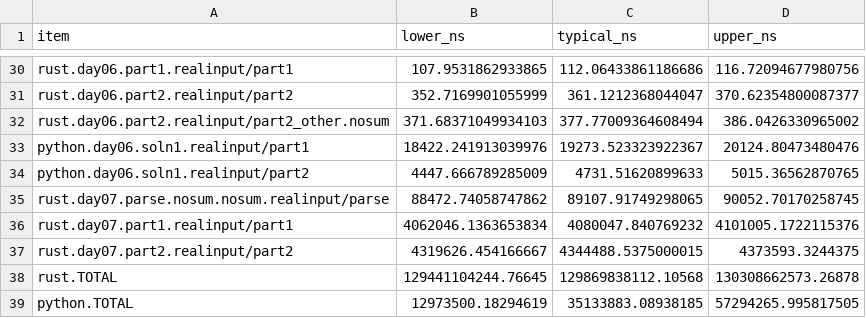
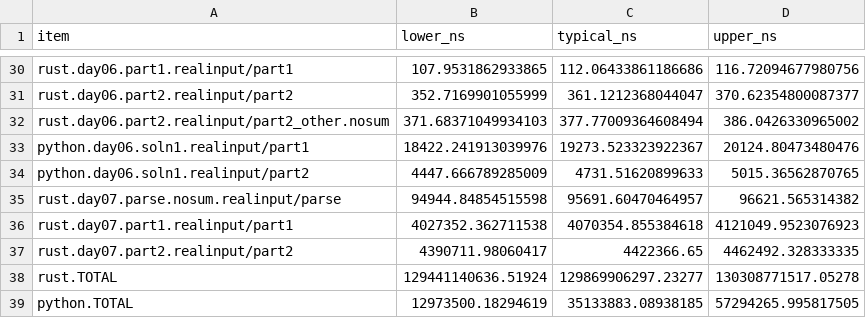
Before and after one commit to ankitson/aoc, a CSV file: 2023/bench.csv, drawn as a sheet; only a part is shown, gaps mark what is left out.

```diff
--- a/2023/bench.csv
+++ b/2023/bench.csv
@@ -34,6 +34,6 @@ python.day06.soln1.realinput/part1,18422.241913039976,19273.523323922367,20124.8
 python.day06.soln1.realinput/part2,4447.666789285009,4731.51620899633,5015.36562870765
-rust.day07.parse.nosum.nosum.realinput/parse,88472.74058747862,89107.91749298065,90052.70170258745
-rust.day07.part1.realinput/part1,4062046.1363653834,4080047.840769232,4101005.1722115376
-rust.day07.part2.realinput/part2,4319626.454166667,4344488.5375000015,4373593.3244375
-rust.TOTAL,129441104244.76645,129869838112.10568,130308662573.26878
+rust.day07.parse.nosum.realinput/parse,94944.84854515598,95691.60470464957,96621.565314382
+rust.day07.part1.realinput/part1,4027352.362711538,4070354.855384618,4121049.9523076923
+rust.day07.part2.realinput/part2,4390711.98060417,4422366.65,4462492.328333335
+rust.TOTAL,129441140636.51924,129869906297.23277,130308771517.05278
 python.TOTAL,12973500.18294619,35133883.08938185,57294265.995817505
```
Also changed, not shown: 5 other files.
